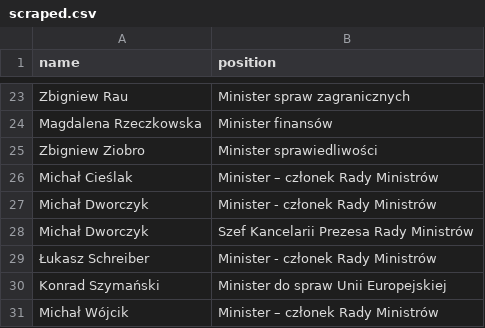
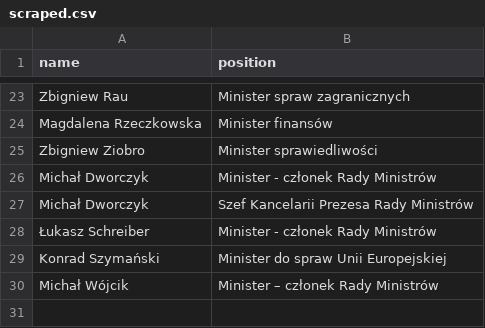
Before and after one commit to every-politician-scrapers/poland-cabinet, a CSV file: sources/official/scraped.csv, drawn as a sheet; only a part is shown, gaps mark what is left out; the diff names each change by its address in the sheet, - before the commit and + after, or states it on an @@ line.

```diff
--- a/sources/official/scraped.csv
+++ b/sources/official/scraped.csv
-row 26: Michał Cieślak | Minister – członek Rady Ministrów
```
Also changed, not shown: sources/official/wikidata.csv.
